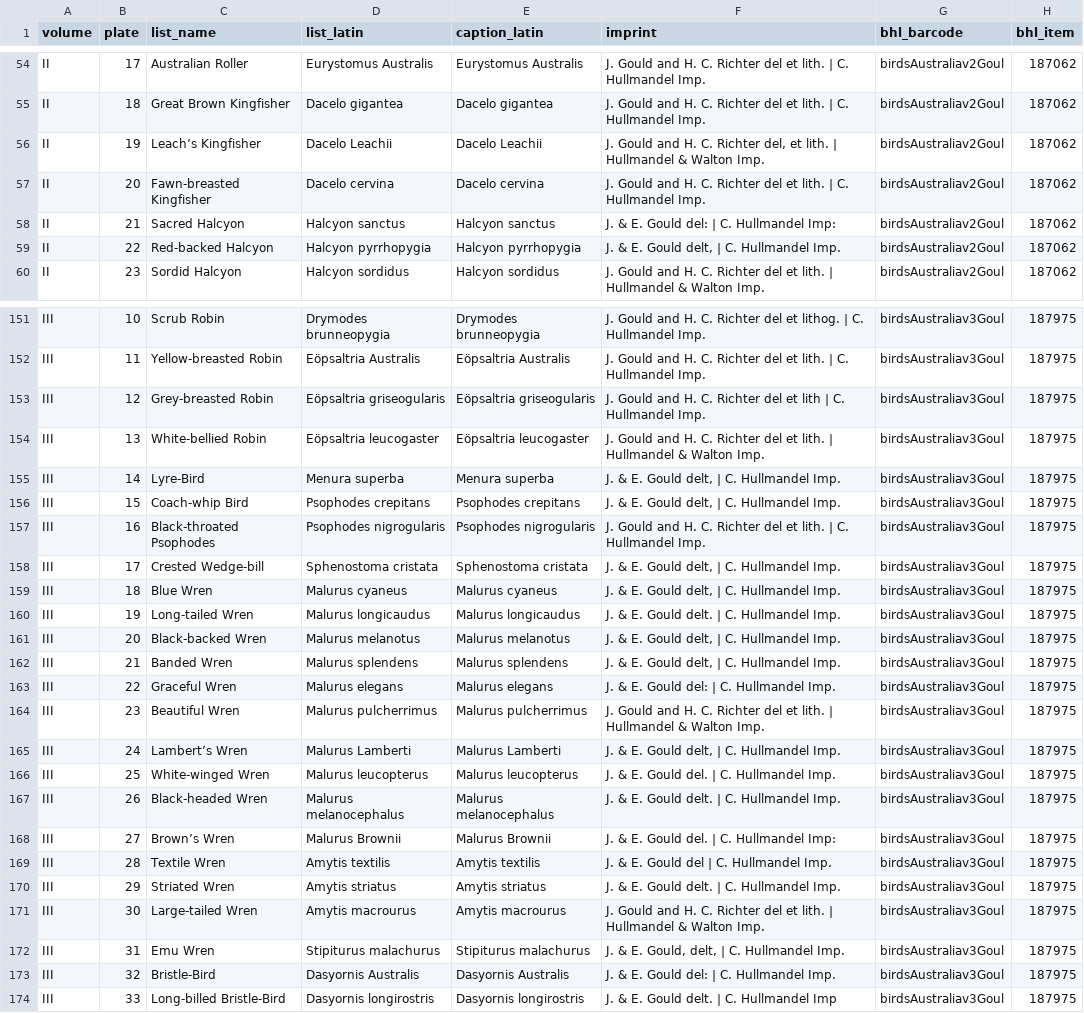
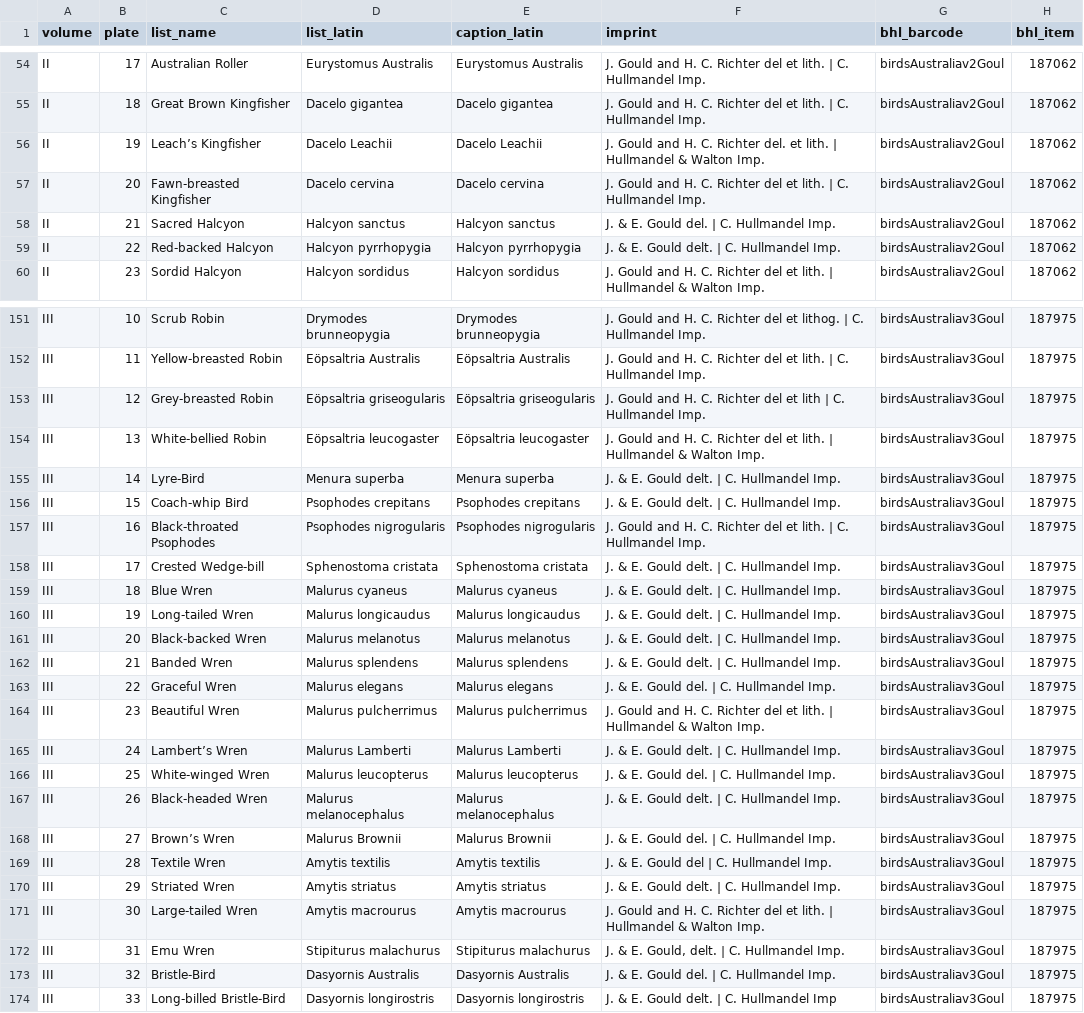
Before and after one commit to wr/historical-bird-plates, a CSV file: gould-australia/plates.csv, drawn as a sheet; only a part is shown, gaps mark what is left out; the diff covers the shown part only; the diff names each change by its address in the sheet, - before the commit and + after, or states it on an @@ line.

```diff
--- a/gould-australia/plates.csv
+++ b/gould-australia/plates.csv
-F56 (imprint): …C. Richter del, et lith.…
+F56 (imprint): …C. Richter del. et lith.…
-F58 (imprint): J. & E. Gould del: | C. Hullmandel Imp:
+F58 (imprint): J. & E. Gould del. | C. Hullmandel Imp.
-F59 (imprint): J. & E. Gould delt, | C. Hullmandel Imp.
+F59 (imprint): J. & E. Gould delt. | C. Hullmandel Imp.
-F155:F156 (imprint): J. & E. Gould delt, | C. Hullmandel Imp.
+F155:F156 (imprint): J. & E. Gould delt. | C. Hullmandel Imp.
-F158:F159 (imprint): J. & E. Gould delt, | C. Hullmandel Imp.
+F158:F159 (imprint): J. & E. Gould delt. | C. Hullmandel Imp.
-F161:F162 (imprint): J. & E. Gould delt, | C. Hullmandel Imp.
+F161:F162 (imprint): J. & E. Gould delt. | C. Hullmandel Imp.
-F163 (imprint): J. & E. Gould del: | C. Hullmandel Imp.
+F163 (imprint): J. & E. Gould del. | C. Hullmandel Imp.
-F165 (imprint): J. & E. Gould delt, | C. Hullmandel Imp.
+F165 (imprint): J. & E. Gould delt. | C. Hullmandel Imp.
-F168 (imprint): J. & E. Gould del. | C. Hullmandel Imp:
+F168 (imprint): J. & E. Gould del. | C. Hullmandel Imp.
-F172 (imprint): J. & E. Gould, delt, | C. Hullmandel Imp.
+F172 (imprint): J. & E. Gould, delt. | C. Hullmandel Imp.
-F173 (imprint): J. & E. Gould del: | C. Hullmandel Imp.
+F173 (imprint): J. & E. Gould del. | C. Hullmandel Imp.
```
Also changed, not shown: 53 edited cells elsewhere in this file, gould-asia/plates.csv, gould-britain/plates.csv, 3 other files.
